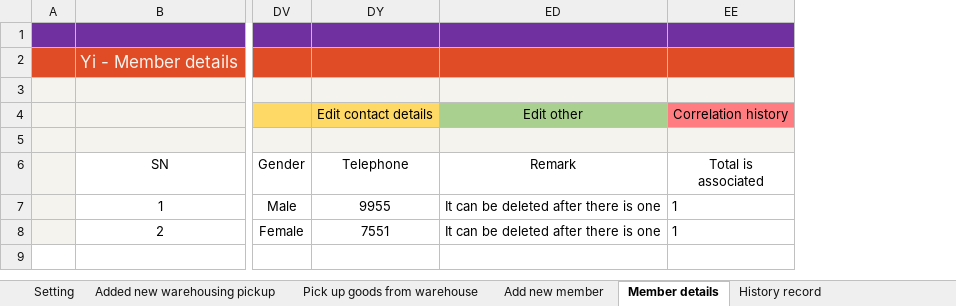
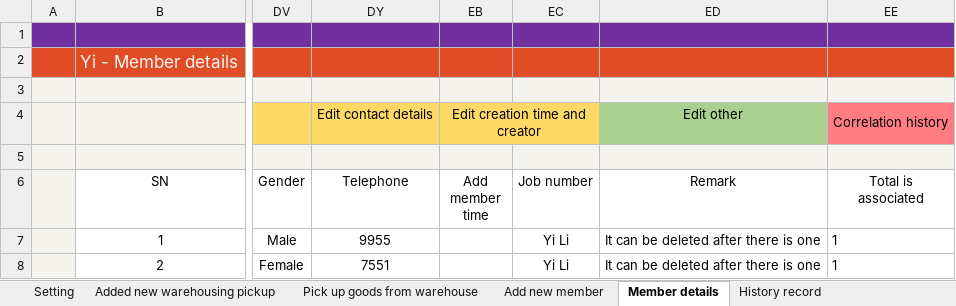
Before and after one commit to ilikeyi/Office, an Excel workbook: Download/Storage/Yi.Storage.en-US.xlsm, sheet Member details, drawn as a sheet; only a part is shown, gaps mark what is left out; values as stored, in another font and other column widths than the file's, no borders; charts and pictures and conditional formats and table styles not drawn; the diff names each change by its address in the sheet, - before the commit and + after, or states it on an @@ line.

```diff
--- a/Download/Storage/Yi.Storage.en-US.xlsm (sheet Member details)
+++ b/Download/Storage/Yi.Storage.en-US.xlsm (sheet Member details)
@@ column EB (Add member time) unhidden, row 4: Edit creation time and creator @@
@@ column EC (Job number) unhidden, rows 7-8: Yi Li | Yi Li @@
```
Also changed, not shown: sheet Setting, Download/Storage/Yi.Storage.zh-CN.xlsm, Download/Storage/Yi.Storage.zh-TW.xlsm.
